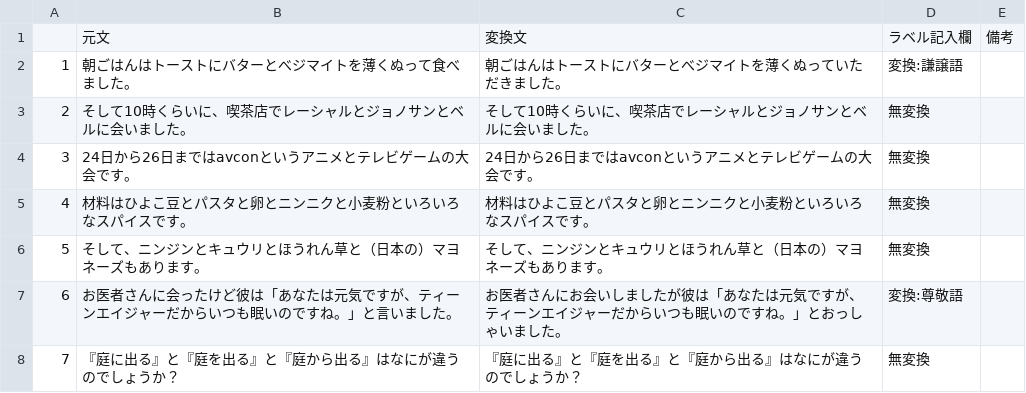
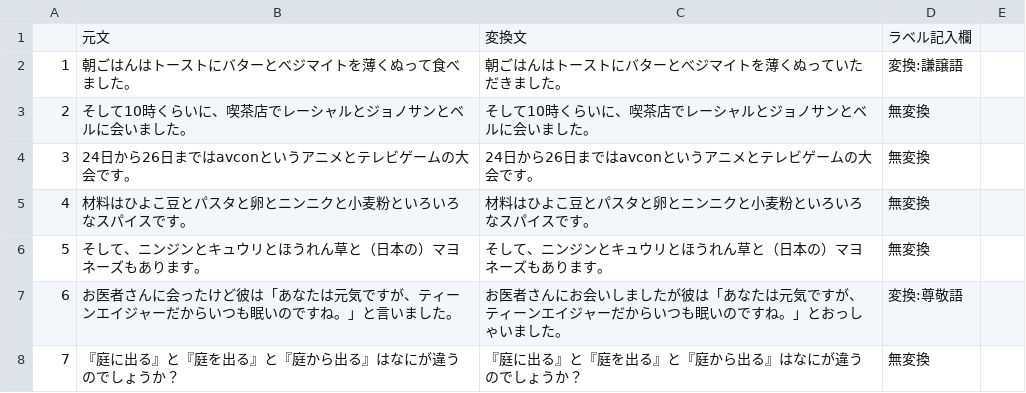
Before and after one commit to cl-tohoku/keigo_transfer_task, a CSV file: annot_data_1.csv, drawn as a sheet; only a part is shown.

Commit message:
Update annot_data_1.csv

```diff
--- a/annot_data_1.csv
+++ b/annot_data_1.csv
@@ -1,2 +1,2 @@
-,元文,変換文,ラベル記入欄,備考
+,元文,変換文,ラベル記入欄
 1,朝ごはんはトーストにバターとべジマイトを薄くぬって食べました。,朝ごはんはトーストにバターとべジマイトを薄くぬっていただきました。,変換:謙譲語
```
